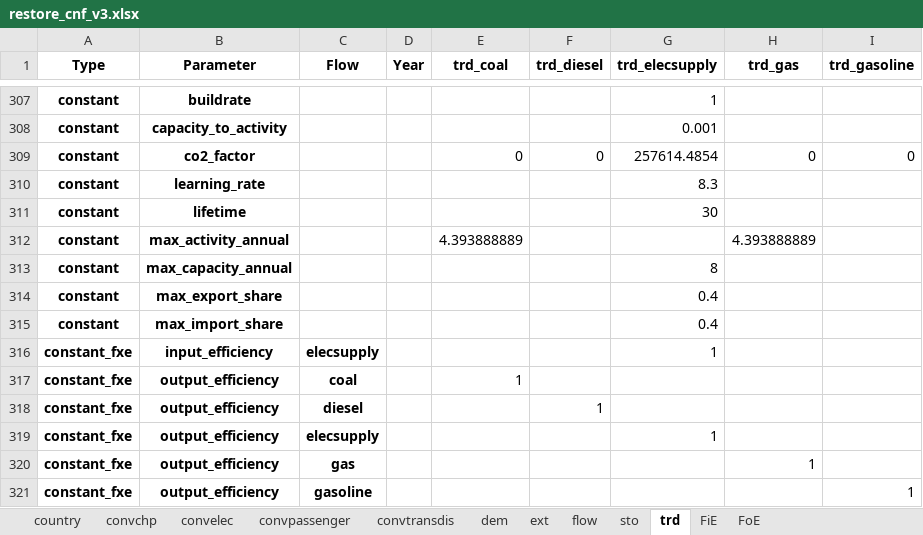
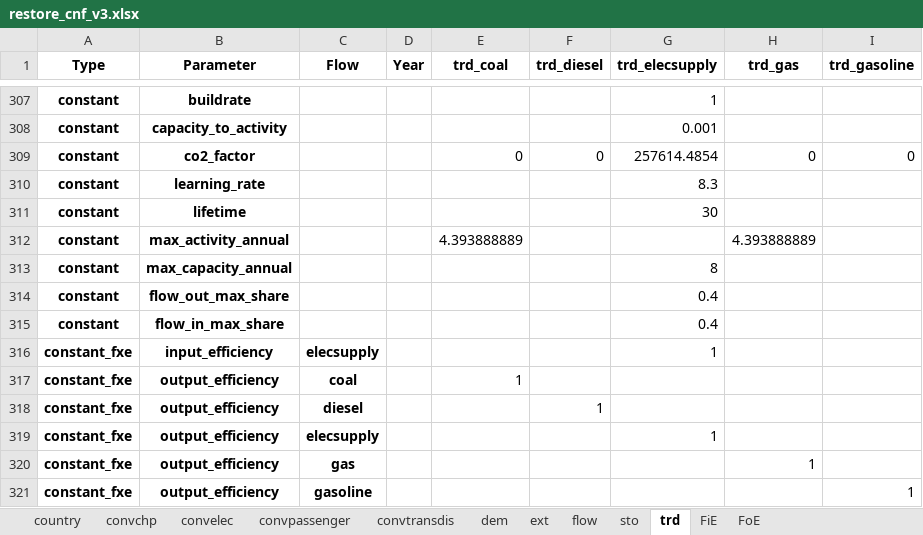
Before and after one commit to irm-codebase/RESTORE, an Excel workbook: data/cnf_files/restore_cnf_v3.xlsx, sheet trd, drawn as a sheet; only a part is shown, gaps mark what is left out; values as stored, in another font and other column widths than the file's, no borders; the diff names each change by its address in the sheet, - before the commit and + after, or states it on an @@ line.

```diff
--- a/data/cnf_files/restore_cnf_v3.xlsx (sheet trd)
+++ b/data/cnf_files/restore_cnf_v3.xlsx (sheet trd)
-B314 (Parameter): max_export_share
+B314 (Parameter): flow_out_max_share
-B315 (Parameter): max_import_share
+B315 (Parameter): flow_in_max_share
```
Also changed, not shown: 13 other files.
